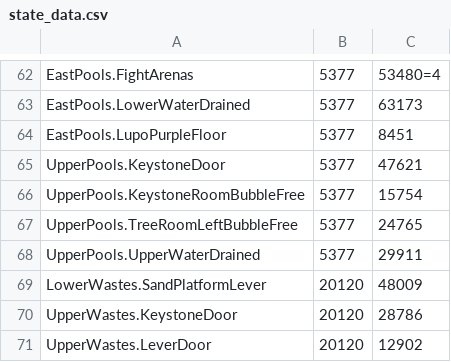
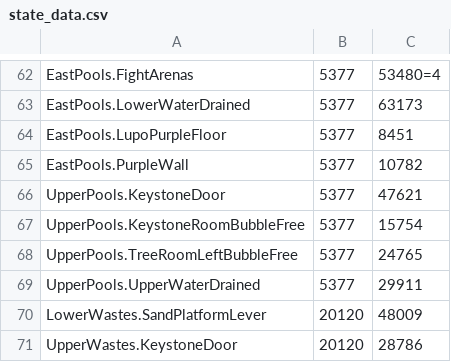
Before and after one commit to ori-community/wotw-rando-client, a CSV file: projects/SeedGenCli/state_data.csv, drawn as a sheet; only a part is shown, gaps mark what is left out; the shorter side is filled out with more unchanged rows; the diff names each change by its address in the sheet, - before the commit and + after, or states it on an @@ line.

Commit message:
add EastPools.PurpleWall
This is the wall between the start of the trial and the large central room

```diff
--- a/projects/SeedGenCli/state_data.csv
+++ b/projects/SeedGenCli/state_data.csv
+row 65: EastPools.PurpleWall | 5377 | 10782
```
